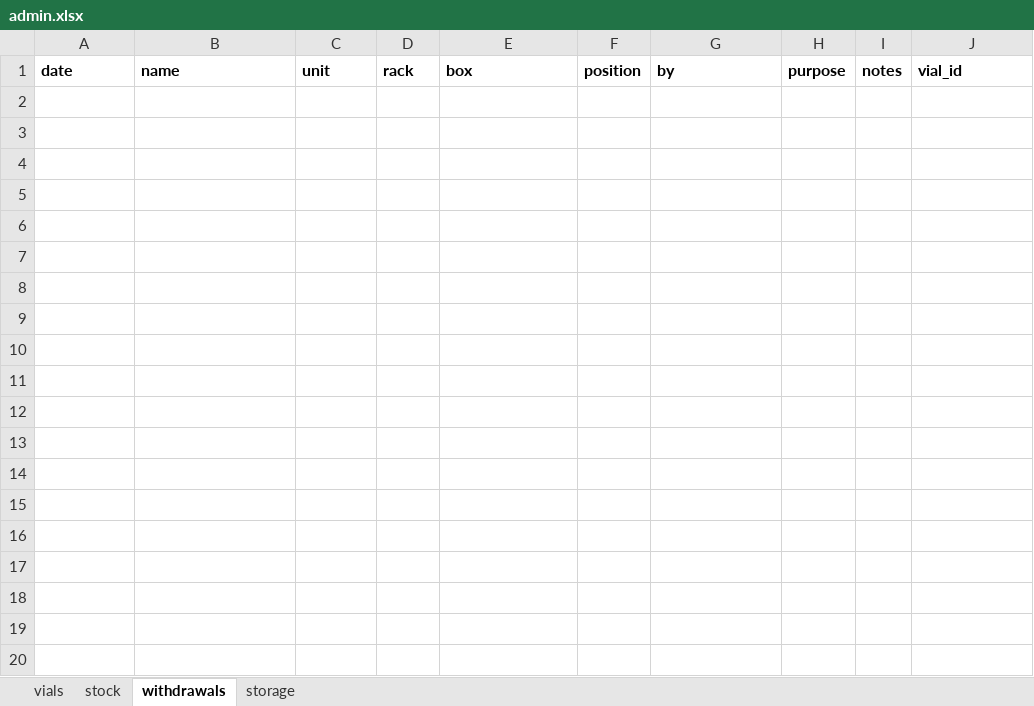
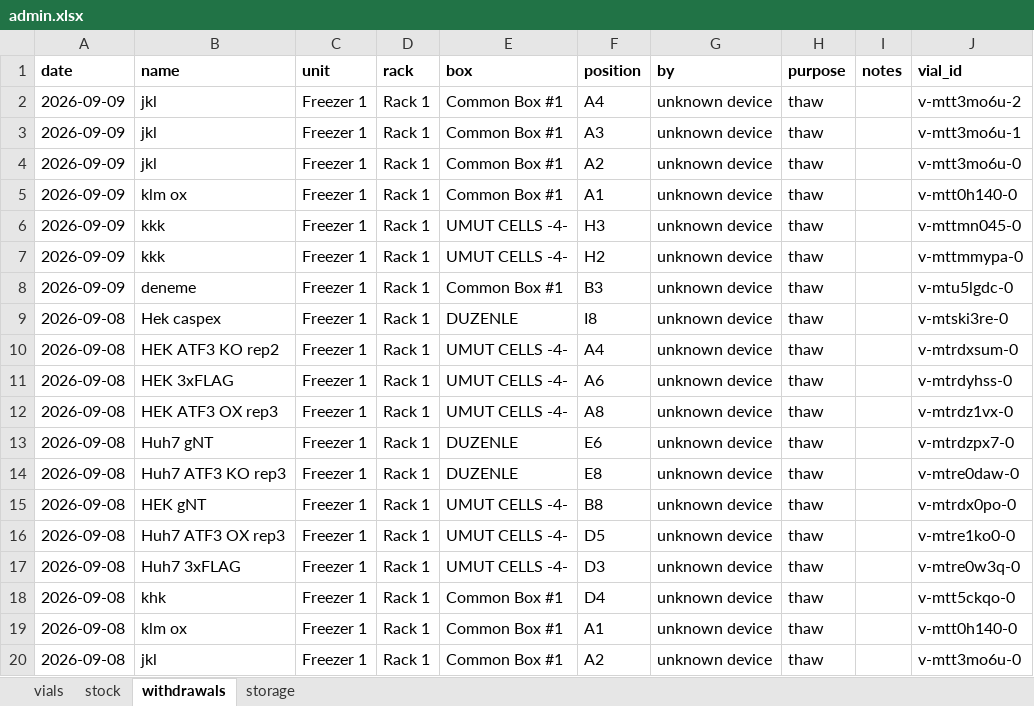
Before and after one commit to ucagiral/cagiral-schedule, an Excel workbook: cellstocks/data/admin.xlsx, sheet withdrawals, drawn as a sheet; only a part is shown; values as stored, in another font and other column widths than the file's, no borders; the diff covers the shown part only; the diff names each change by its address in the sheet, - before the commit and + after, or states it on an @@ line.

Commit message:
Edit Common Box #1

```diff
--- a/cellstocks/data/admin.xlsx (sheet withdrawals)
+++ b/cellstocks/data/admin.xlsx (sheet withdrawals)
+row 2: 2026-09-09 | jkl | Freezer 1 | Rack 1 | Common Box #1 | A4 | unknown device | thaw |  | v-mtt3mo6u-2
+row 3: 2026-09-09 | jkl | Freezer 1 | Rack 1 | Common Box #1 | A3 | unknown device | thaw |  | v-mtt3mo6u-1
+row 4: 2026-09-09 | jkl | Freezer 1 | Rack 1 | Common Box #1 | A2 | unknown device | thaw |  | v-mtt3mo6u-0
+row 5: 2026-09-09 | klm ox | Freezer 1 | Rack 1 | Common Box #1 | A1 | unknown device | thaw |  | v-mtt0h140-0
+row 6: 2026-09-09 | kkk | Freezer 1 | Rack 1 | UMUT CELLS -4- | H3 | unknown device | thaw |  | v-mttmn045-0
+row 7: 2026-09-09 | kkk | Freezer 1 | Rack 1 | UMUT CELLS -4- | H2 | unknown device | thaw |  | v-mttmmypa-0
+row 8: 2026-09-09 | deneme | Freezer 1 | Rack 1 | Common Box #1 | B3 | unknown device | thaw |  | v-mtu5lgdc-0
+row 9: 2026-09-08 | Hek caspex | Freezer 1 | Rack 1 | DUZENLE | I8 | unknown device | thaw |  | v-mtski3re-0
+row 10: 2026-09-08 | HEK ATF3 KO rep2 | Freezer 1 | Rack 1 | UMUT CELLS -4- | A4 | unknown device | thaw |  | v-mtrdxsum-0
+row 11: 2026-09-08 | HEK 3xFLAG | Freezer 1 | Rack 1 | UMUT CELLS -4- | A6 | unknown device | thaw |  | v-mtrdyhss-0
+row 12: 2026-09-08 | HEK ATF3 OX rep3 | Freezer 1 | Rack 1 | UMUT CELLS -4- | A8 | unknown device | thaw |  | v-mtrdz1vx-0
+row 13: 2026-09-08 | Huh7 gNT | Freezer 1 | Rack 1 | DUZENLE | E6 | unknown device | thaw |  | v-mtrdzpx7-0
+row 14: 2026-09-08 | Huh7 ATF3 KO rep3 | Freezer 1 | Rack 1 | DUZENLE | E8 | unknown device | thaw |  | v-mtre0daw-0
+row 15: 2026-09-08 | HEK gNT | Freezer 1 | Rack 1 | UMUT CELLS -4- | B8 | unknown device | thaw |  | v-mtrdx0po-0
+row 16: 2026-09-08 | Huh7 ATF3 OX rep3 | Freezer 1 | Rack 1 | UMUT CELLS -4- | D5 | unknown device | thaw |  | v-mtre1ko0-0
+row 17: 2026-09-08 | Huh7 3xFLAG | Freezer 1 | Rack 1 | UMUT CELLS -4- | D3 | unknown device | thaw |  | v-mtre0w3q-0
+row 18: 2026-09-08 | khk | Freezer 1 | Rack 1 | Common Box #1 | D4 | unknown device | thaw |  | v-mtt5ckqo-0
+row 19: 2026-09-08 | klm ox | Freezer 1 | Rack 1 | Common Box #1 | A1 | unknown device | thaw |  | v-mtt0h140-0
+row 20: 2026-09-08 | jkl | Freezer 1 | Rack 1 | Common Box #1 | A2 | unknown device | thaw |  | v-mtt3mo6u-0
```
Also changed, not shown: 17 added rows elsewhere in this sheet, sheet vials, sheet stock, sheet storage, cellstocks/data/baris.xlsx, cellstocks/data/beyzat.xlsx, 2 other files.
